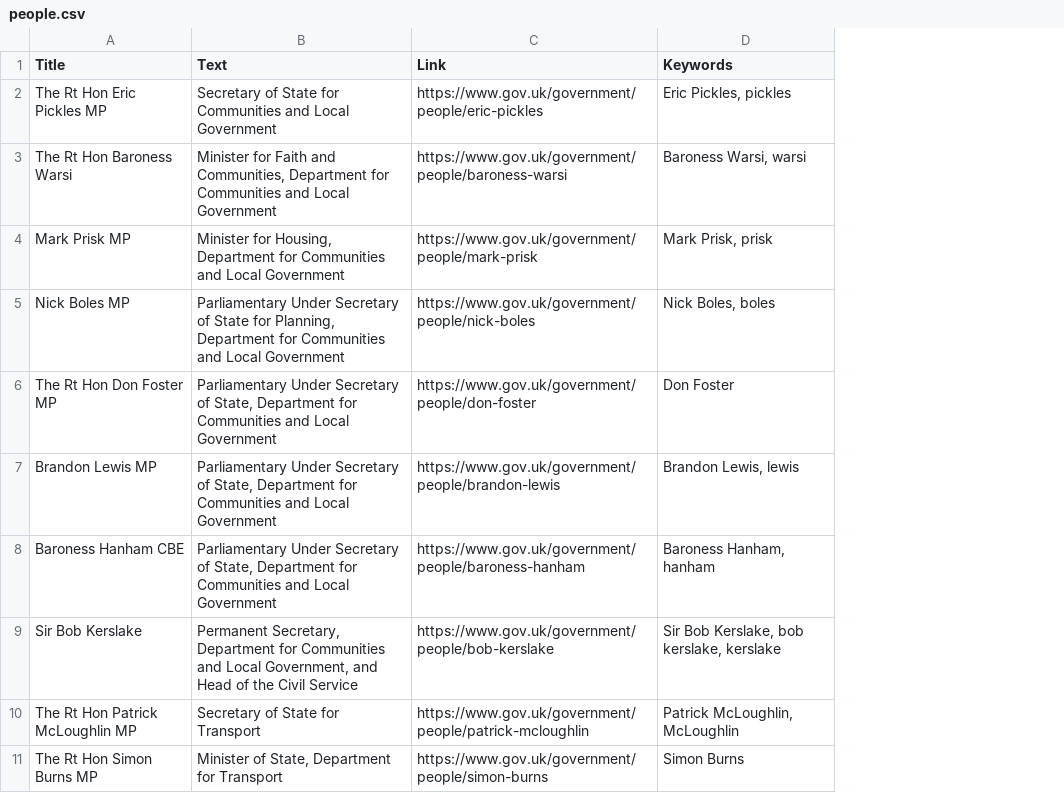
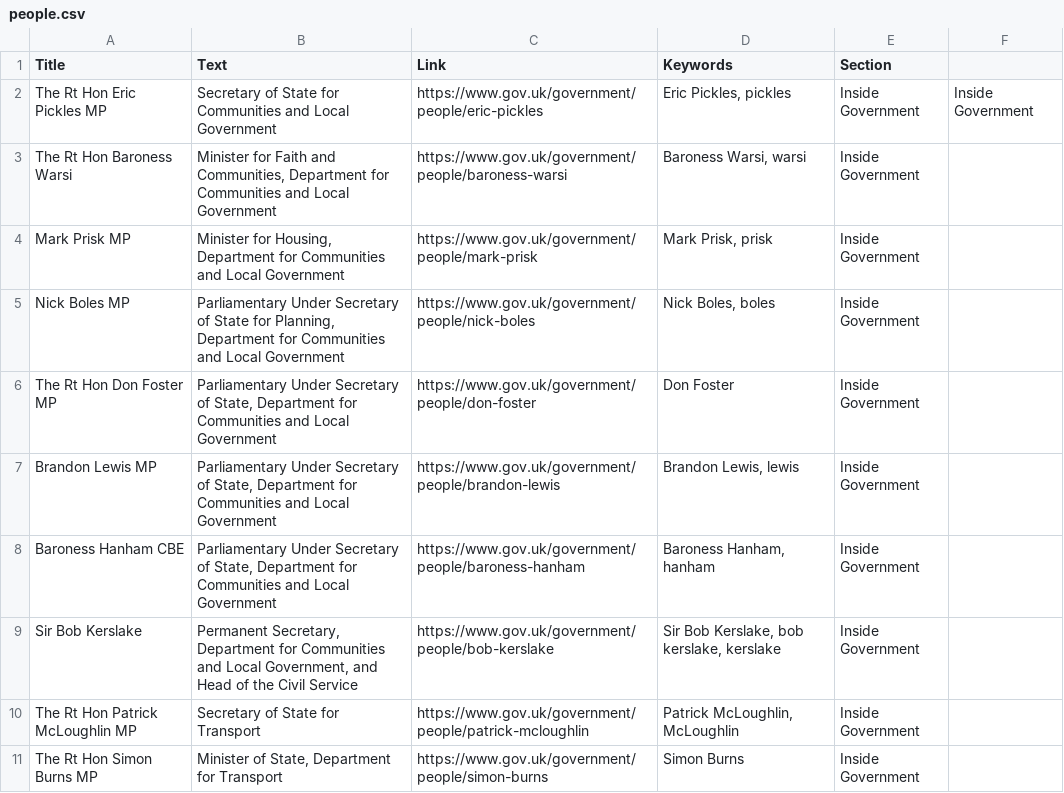
Before and after one commit to alphagov/recommended-links, a CSV file: data/index/inside-government-link/people.csv, drawn as a sheet; only a part is shown; the diff names each change by its address in the sheet, - before the commit and + after, or states it on an @@ line.

Commit message:
Set the section on inside-government-links

```diff
--- a/data/index/inside-government-link/people.csv
+++ b/data/index/inside-government-link/people.csv
+column E (Section), rows 2-11: all Inside Government
+column F, row 2: Inside Government
```
Also changed, not shown: data/index/inside-government-link/misc.csv, data/index/inside-government-link/organisations.csv, 7 other files.
